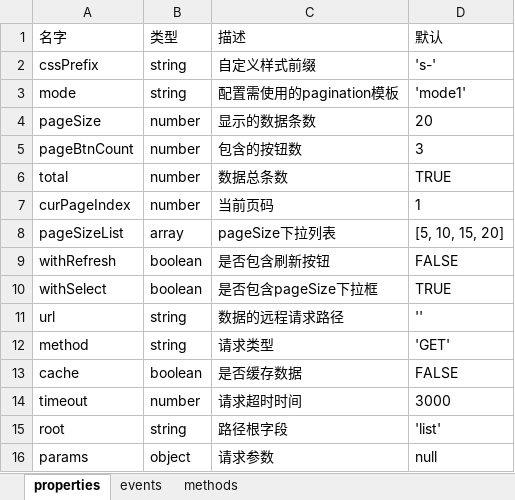
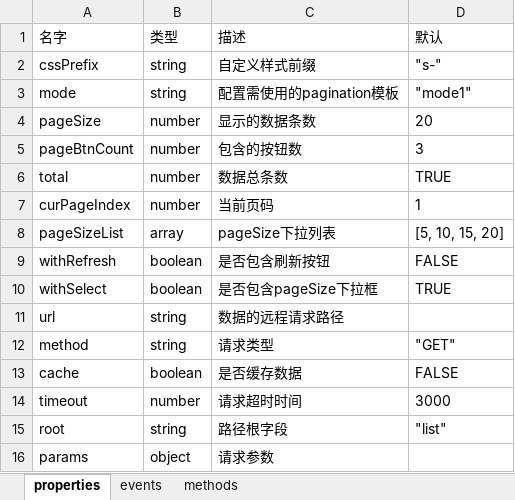
Before and after one commit to ServisionFrontend/servision-ui, an Excel workbook: api-doc/pagination.xlsx, sheet properties, drawn as a sheet; values as stored, in another font and other column widths than the file's, no borders; the diff names each change by its address in the sheet, - before the commit and + after, or states it on an @@ line.

```diff
--- a/api-doc/pagination.xlsx (sheet properties)
+++ b/api-doc/pagination.xlsx (sheet properties)
-D2 (默认): 's-'
+D2 (默认): "s-"
-D3 (默认): 'mode1'
+D3 (默认): "mode1"
-D11 (默认): ''
+D11 (默认): (empty)
-D12 (默认): 'GET'
+D12 (默认): "GET"
-D15 (默认): 'list'
+D15 (默认): "list"
-D16 (默认): null
+D16 (默认): (empty)
```
Also changed, not shown: api-doc/grid.xlsx, api-doc/query.xlsx, 4 other files.
